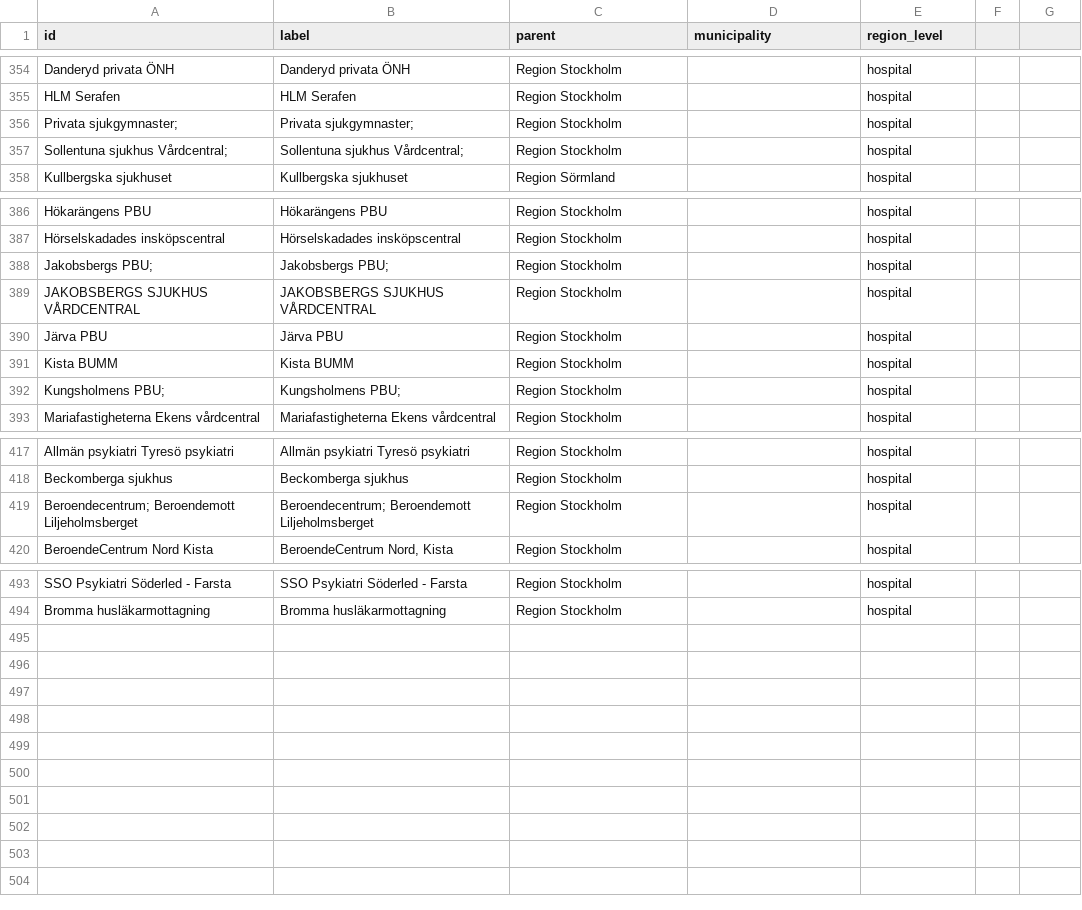
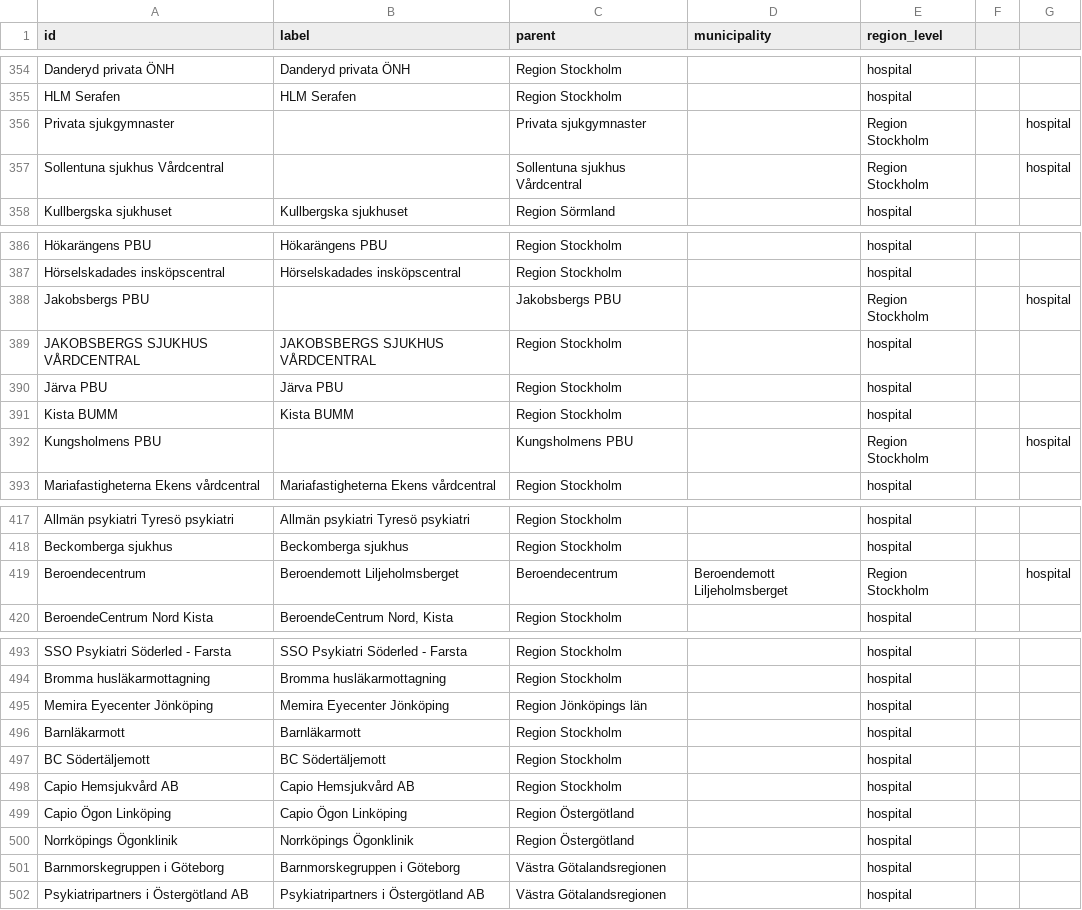
Before and after one commit to marple-newsrobot/marple-datatypes, a CSV file: misc/se/hospitals.csv, drawn as a sheet; only a part is shown, gaps mark what is left out; removed rows and columns are numbered as before the commit, all else as after; the diff covers the shown part only; the diff names each change by its address in the sheet, - before the commit and + after, or states it on an @@ line.

Commit message:
update hospitals

```diff
--- a/misc/se/hospitals.csv
+++ b/misc/se/hospitals.csv
-row 356: Privata sjukgymnaster; | Privata sjukgymnaster; | Region Stockholm |  | hospital
-row 357: Sollentuna sjukhus Vårdcentral; | Sollentuna sjukhus Vårdcentral; | Region Stockholm |  | hospital
+row 356: Privata sjukgymnaster |  | Privata sjukgymnaster |  | Region Stockholm |  | hospital
+row 357: Sollentuna sjukhus Vårdcentral |  | Sollentuna sjukhus Vårdcentral |  | Region Stockholm |  | hospital
-row 388: Jakobsbergs PBU; | Jakobsbergs PBU; | Region Stockholm |  | hospital
+row 388: Jakobsbergs PBU |  | Jakobsbergs PBU |  | Region Stockholm |  | hospital
-row 392: Kungsholmens PBU; | Kungsholmens PBU; | Region Stockholm |  | hospital
+row 392: Kungsholmens PBU |  | Kungsholmens PBU |  | Region Stockholm |  | hospital
-row 419: Beroendecentrum; Beroendemott Liljeholmsberget | Beroendecentrum; Beroendemott Liljeholmsberget | Region Stockholm |  | hospital
+row 419: Beroendecentrum | Beroendemott Liljeholmsberget | Beroendecentrum | Beroendemott Liljeholmsberget | Region Stockholm |  | hospital
+row 495: Memira Eyecenter Jönköping | Memira Eyecenter Jönköping | Region Jönköpings län |  | hospital
+row 496: Barnläkarmott | Barnläkarmott | Region Stockholm |  | hospital
+row 497: BC Södertäljemott | BC Södertäljemott | Region Stockholm |  | hospital
+row 498: Capio Hemsjukvård AB | Capio Hemsjukvård AB | Region Stockholm |  | hospital
+row 499: Capio Ögon Linköping | Capio Ögon Linköping | Region Östergötland |  | hospital
+row 500: Norrköpings Ögonklinik | Norrköpings Ögonklinik | Region Östergötland |  | hospital
+row 501: Barnmorskegruppen i Göteborg | Barnmorskegruppen i Göteborg | Västra Götalandsregionen |  | hospital
+row 502: Psykiatripartners i Östergötland AB | Psykiatripartners i Östergötland AB | Västra Götalandsregionen |  | hospital
```
Also changed, not shown: 8 added rows and 8 removed rows elsewhere in this file.
